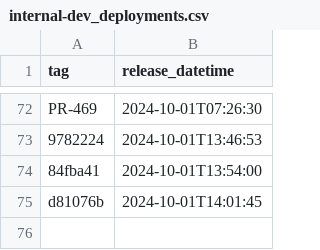
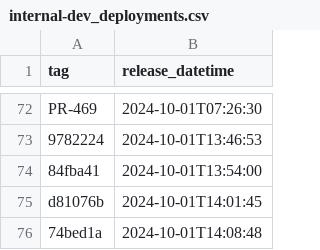
Before and after one commit to NHSDigital/electronic-prescription-service-clinical-prescription-tracker, a CSV file: _data/internal-dev_deployments.csv, drawn as a sheet; only a part is shown, gaps mark what is left out.

```diff
--- a/_data/internal-dev_deployments.csv
+++ b/_data/internal-dev_deployments.csv
@@ -75 +75,2 @@ PR-469,2024-10-01T07:26:30
 d81076b,2024-10-01T14:01:45
+74bed1a,2024-10-01T14:08:48
```
Also changed, not shown: 1 other file.
